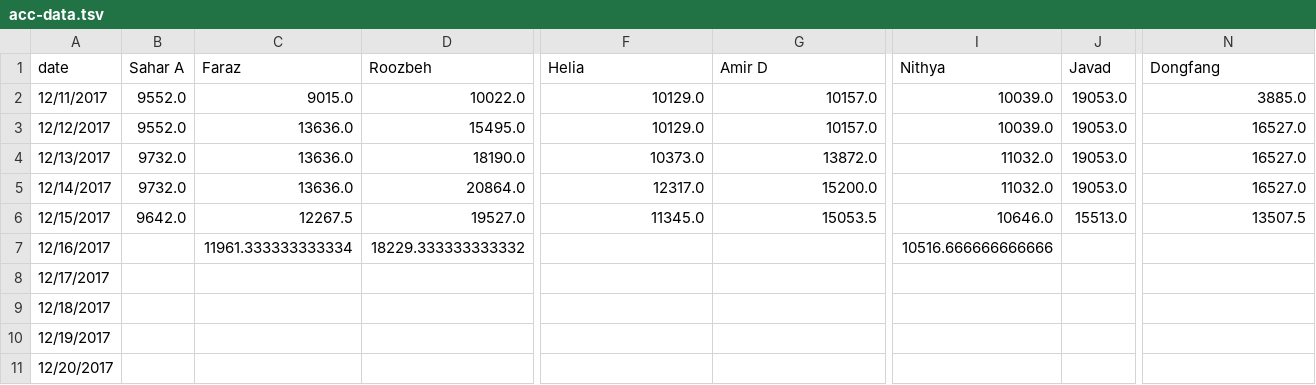
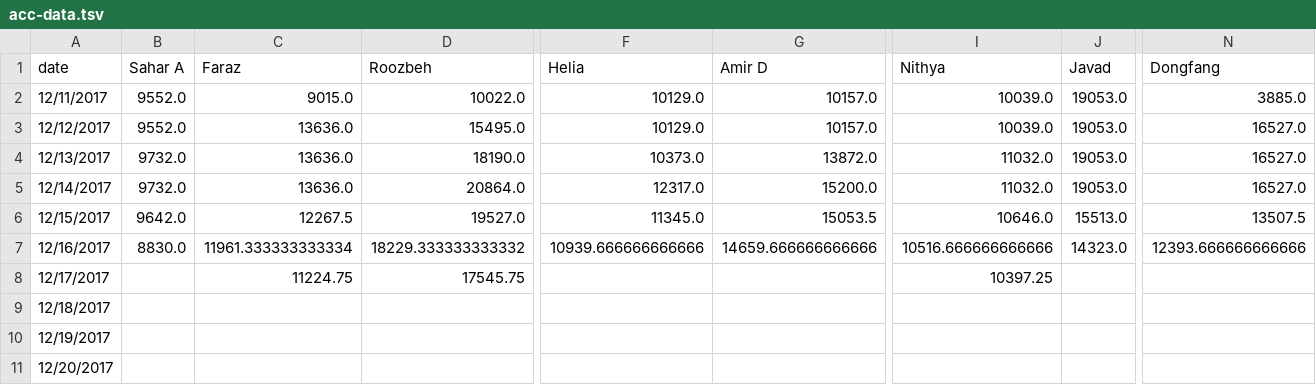
Before and after one commit to synchronization/challenge, a TSV file: acc-data.tsv, drawn as a sheet; only a part is shown, gaps mark what is left out; the diff covers the shown part only; the diff names each change by its address in the sheet, - before the commit and + after, or states it on an @@ line.

```diff
--- a/acc-data.tsv
+++ b/acc-data.tsv
-B7 (Sahar A): (empty)
+B7 (Sahar A): 8830.0
-F7 (Helia): (empty)
+F7 (Helia): 10939.666666666666
-G7 (Amir D): (empty)
+G7 (Amir D): 14659.666666666666
-J7 (Javad): (empty)
+J7 (Javad): 14323.0
-N7 (Dongfang): (empty)
+N7 (Dongfang): 12393.666666666666
-C8 (Faraz): (empty)
+C8 (Faraz): 11224.75
-D8 (Roozbeh): (empty)
+D8 (Roozbeh): 17545.75
-I8 (Nithya): (empty)
+I8 (Nithya): 10397.25
```
Also changed, not shown: 1 edited cell elsewhere in this file, Challenge.csv.
